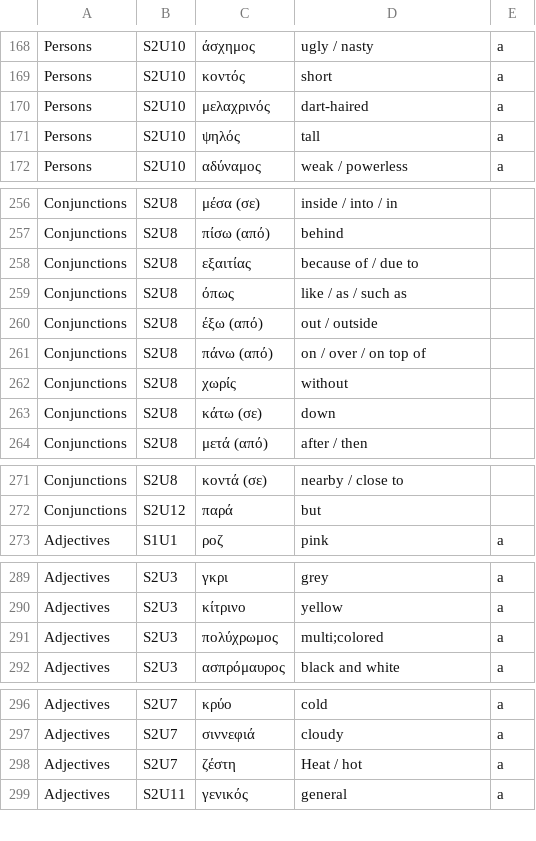
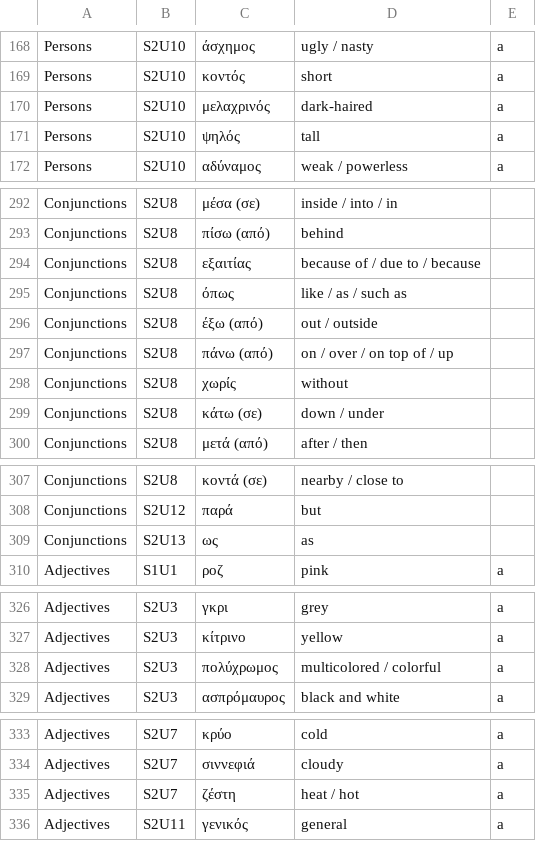
Before and after one commit to tschurins/voca, a CSV file: quiz/vocaquiz/src/main/resources/jal/voca/lang/greek-words.csv, drawn as a sheet; only a part is shown, gaps mark what is left out; the diff covers the shown part only.

```diff
--- a/quiz/vocaquiz/src/main/resources/jal/voca/lang/greek-words.csv
+++ b/quiz/vocaquiz/src/main/resources/jal/voca/lang/greek-words.csv
@@ -169,3 +169,3 @@ Persons|S2U10|άσχημος|ugly / nasty|a
 Persons|S2U10|κοντός|short|a
-Persons|S2U10|μελαχρινός|dart-haired|a
+Persons|S2U10|μελαχρινός|dark-haired|a
 Persons|S2U10|ψηλός|tall|a
@@ -257,8 +293,8 @@ Conjunctions|S2U8|μέσα (σε)|inside / into / in|
 Conjunctions|S2U8|πίσω (από)|behind|
-Conjunctions|S2U8|εξαιτίας|because of / due to|
+Conjunctions|S2U8|εξαιτίας|because of / due to / because|
 Conjunctions|S2U8|όπως|like / as / such as|
 Conjunctions|S2U8|έξω (από)|out / outside|
-Conjunctions|S2U8|πάνω (από)|on / over / on top of|
+Conjunctions|S2U8|πάνω (από)|on / over / on top of / up|
 Conjunctions|S2U8|χωρίς|without|
-Conjunctions|S2U8|κάτω (σε)|down|
+Conjunctions|S2U8|κάτω (σε)|down / under|
 Conjunctions|S2U8|μετά (από)|after / then|
@@ -272,2 +308,3 @@ Conjunctions|S2U8|κοντά (σε)|nearby / close to|
 Conjunctions|S2U12|παρά|but|
+Conjunctions|S2U13|ως |as|
 Adjectives|S1U1|ροζ|pink|a
@@ -290,3 +327,3 @@ Adjectives|S2U3|γκρι|grey|a
 Adjectives|S2U3|κίτρινο|yellow|a
-Adjectives|S2U3|πολύχρωμος|multi;colored|a
+Adjectives|S2U3|πολύχρωμος|multicolored / colorful|a
 Adjectives|S2U3|ασπρόμαυρος|black and white|a
@@ -297,3 +334,3 @@ Adjectives|S2U7|κρύο|cold|a
 Adjectives|S2U7|σιννεφιά|cloudy|a
-Adjectives|S2U7|ζέστη|Heat / hot|a
+Adjectives|S2U7|ζέστη|heat / hot|a
 Adjectives|S2U11|γενικός|general|a
```
Also changed, not shown: 36 added rows elsewhere in this file, 9 other files.
